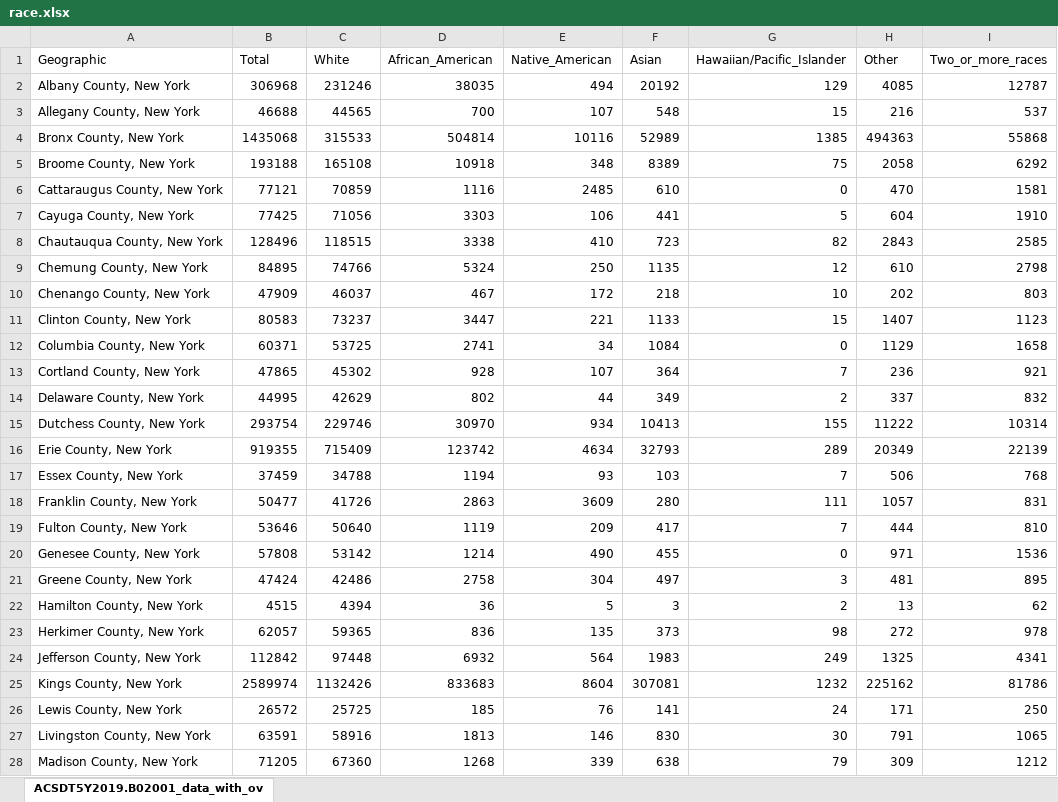
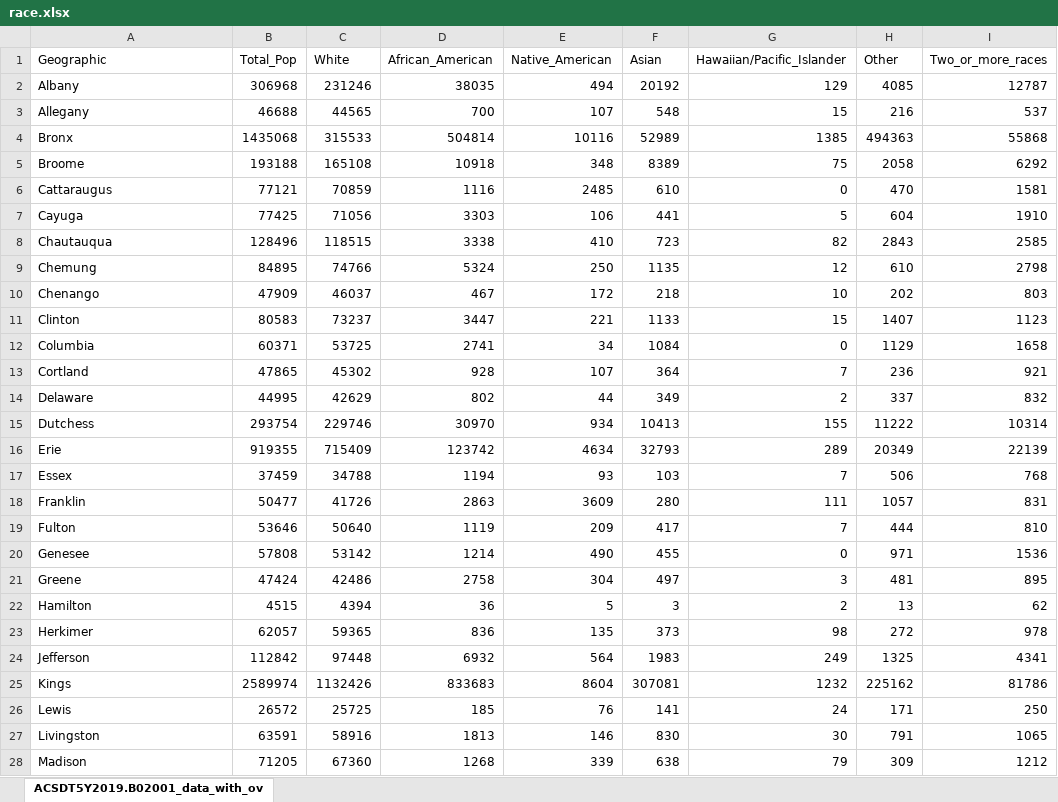
Before and after one commit to Chenchaoyou/Covid-Health, an Excel workbook: dataset/Race/race.xlsx, sheet ACSDT5Y2019.B02001_data_with_ov, drawn as a sheet; only a part is shown; values as stored, in another font and other column widths than the file's, no borders; the diff covers the shown part only; the diff names each change by its address in the sheet, - before the commit and + after, or states it on an @@ line.

```diff
--- a/dataset/Race/race.xlsx (sheet ACSDT5Y2019.B02001_data_with_ov)
+++ b/dataset/Race/race.xlsx (sheet ACSDT5Y2019.B02001_data_with_ov)
-B1: Total
+B1: Total_Pop
-A2 (Geographic): Albany County, New York
+A2 (Geographic): Albany
-A3 (Geographic): Allegany County, New York
+A3 (Geographic): Allegany
-A4 (Geographic): Bronx County, New York
+A4 (Geographic): Bronx
-A5 (Geographic): Broome County, New York
+A5 (Geographic): Broome
-A6 (Geographic): Cattaraugus County, New York
+A6 (Geographic): Cattaraugus
-A7 (Geographic): Cayuga County, New York
+A7 (Geographic): Cayuga
-A8 (Geographic): Chautauqua County, New York
+A8 (Geographic): Chautauqua
-A9 (Geographic): Chemung County, New York
+A9 (Geographic): Chemung
-A10 (Geographic): Chenango County, New York
+A10 (Geographic): Chenango
-A11 (Geographic): Clinton County, New York
+A11 (Geographic): Clinton
-A12 (Geographic): Columbia County, New York
+A12 (Geographic): Columbia
-A13 (Geographic): Cortland County, New York
+A13 (Geographic): Cortland
-A14 (Geographic): Delaware County, New York
+A14 (Geographic): Delaware
-A15 (Geographic): Dutchess County, New York
+A15 (Geographic): Dutchess
-A16 (Geographic): Erie County, New York
+A16 (Geographic): Erie
-A17 (Geographic): Essex County, New York
+A17 (Geographic): Essex
-A18 (Geographic): Franklin County, New York
+A18 (Geographic): Franklin
-A19 (Geographic): Fulton County, New York
+A19 (Geographic): Fulton
-A20 (Geographic): Genesee County, New York
+A20 (Geographic): Genesee
-A21 (Geographic): Greene County, New York
+A21 (Geographic): Greene
-A22 (Geographic): Hamilton County, New York
+A22 (Geographic): Hamilton
-A23 (Geographic): Herkimer County, New York
+A23 (Geographic): Herkimer
-A24 (Geographic): Jefferson County, New York
+A24 (Geographic): Jefferson
-A25 (Geographic): Kings County, New York
+A25 (Geographic): Kings
-A26 (Geographic): Lewis County, New York
+A26 (Geographic): Lewis
-A27 (Geographic): Livingston County, New York
+A27 (Geographic): Livingston
-A28 (Geographic): Madison County, New York
+A28 (Geographic): Madison
```
Also changed, not shown: 35 edited cells elsewhere in this sheet, dataset/Election/2020President.xlsx, dataset/Income/Income.xlsx, 3 other files.
